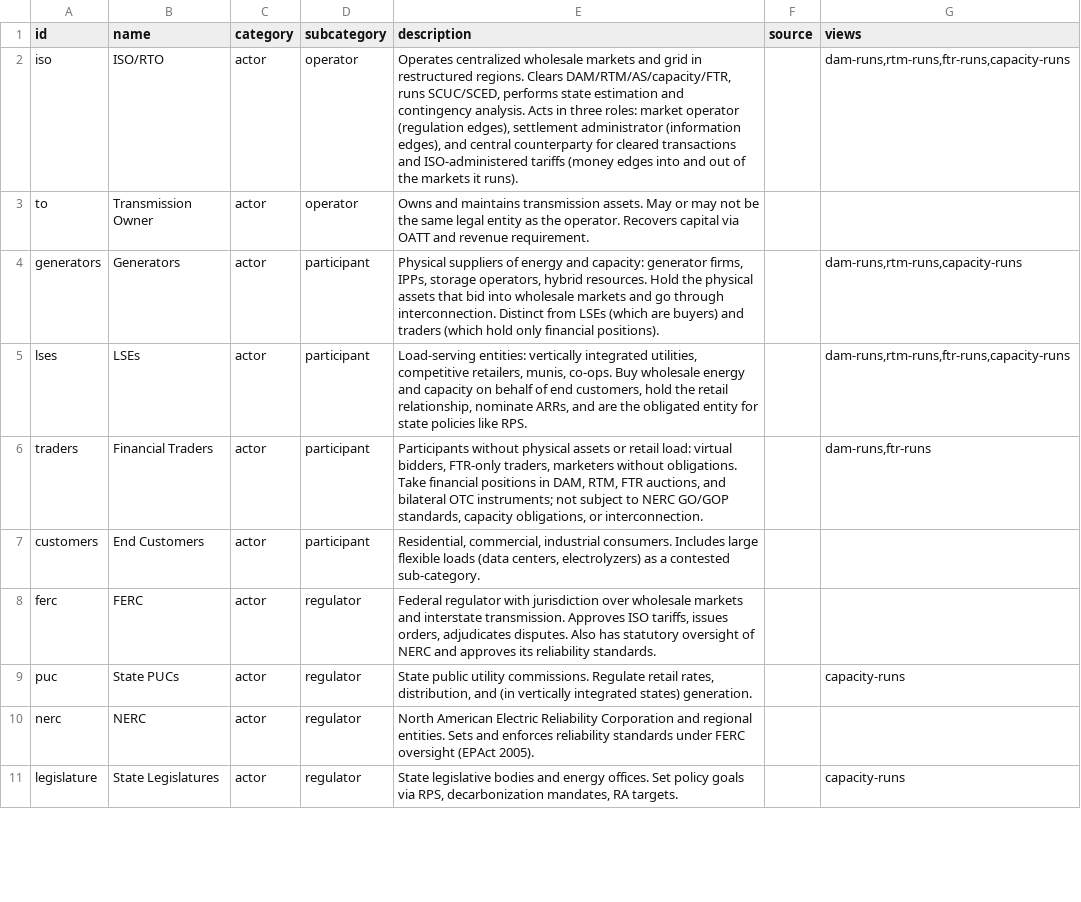
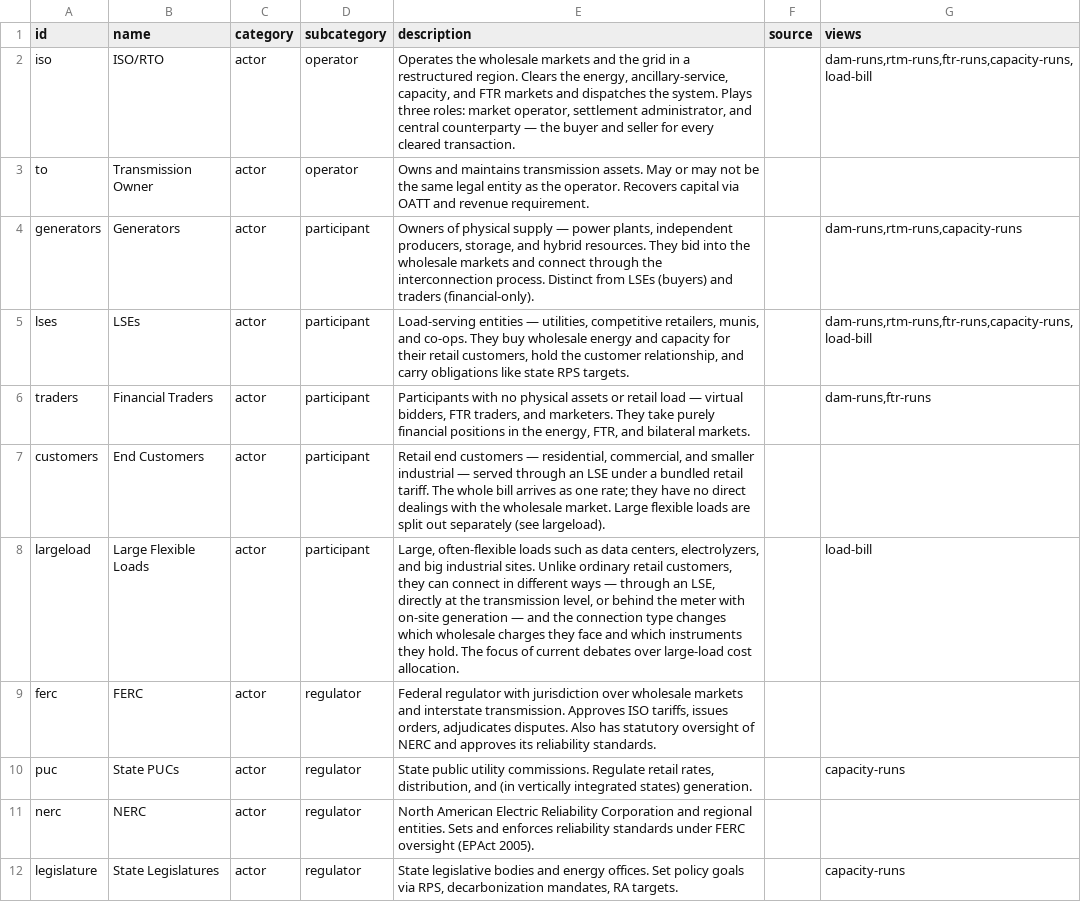
Before and after one commit to etrieschman/electricity-markets-graph, a CSV file: data/nodes.csv, drawn as a sheet; only a part is shown; the diff covers the shown part only.

```diff
--- a/data/nodes.csv
+++ b/data/nodes.csv
@@ -1,8 +1,9 @@
 id,name,category,subcategory,description,source,views
-iso,ISO/RTO,actor,operator,"Operates centralized wholesale markets and grid in restructured regions. Clears DAM/RTM/AS/capacity/FTR, runs SCUC/SCED, performs state estimation and contingency analysis. Acts in three roles: market operator (regulation edges), settlement administrator (information edges), and central counterparty for cleared transactions and ISO-administered tariffs (money edges into and out of the markets it runs).",,"dam-runs,rtm-runs,ftr-runs,capacity-runs"
+iso,ISO/RTO,actor,operator,"Operates the wholesale markets and the grid in a restructured region. Clears the energy, ancillary-service, capacity, and FTR markets and dispatches the system. Plays three roles: market operator, settlement administrator, and central counterparty — the buyer and seller for every cleared transaction.",,"dam-runs,rtm-runs,ftr-runs,capacity-runs,load-bill"
 to,Transmission Owner,actor,operator,Owns and maintains transmission assets. May or may not be the same legal entity as the operator. Recovers capital via OATT and revenue requirement.,,
-generators,Generators,actor,participant,"Physical suppliers of energy and capacity: generator firms, IPPs, storage operators, hybrid resources. Hold the physical assets that bid into wholesale markets and go through interconnection. Distinct from LSEs (which are buyers) and traders (which hold only financial positions).",,"dam-runs,rtm-runs,capacity-runs"
-lses,LSEs,actor,participant,"Load-serving entities: vertically integrated utilities, competitive retailers, munis, co-ops. Buy wholesale energy and capacity on behalf of end customers, hold the retail relationship, nominate ARRs, and are the obligated entity for state policies like RPS.",,"dam-runs,rtm-runs,ftr-runs,capacity-runs"
-traders,Financial Traders,actor,participant,"Participants without physical assets or retail load: virtual bidders, FTR-only traders, marketers without obligations. Take financial positions in DAM, RTM, FTR auctions, and bilateral OTC instruments; not subject to NERC GO/GOP standards, capacity obligations, or interconnection.",,"dam-runs,ftr-runs"
-customers,End Customers,actor,participant,"Residential, commercial, industrial consumers. Includes large flexible loads (data centers, electrolyzers) as a contested sub-category.",,
+generators,Generators,actor,participant,"Owners of physical supply — power plants, independent producers, storage, and hybrid resources. They bid into the wholesale markets and connect through the interconnection process. Distinct from LSEs (buyers) and traders (financial-only).",,"dam-runs,rtm-runs,capacity-runs"
+lses,LSEs,actor,participant,"Load-serving entities — utilities, competitive retailers, munis, and co-ops. They buy wholesale energy and capacity for their retail customers, hold the customer relationship, and carry obligations like state RPS targets.",,"dam-runs,rtm-runs,ftr-runs,capacity-runs,load-bill"
+traders,Financial Traders,actor,participant,"Participants with no physical assets or retail load — virtual bidders, FTR traders, and marketers. They take purely financial positions in the energy, FTR, and bilateral markets.",,"dam-runs,ftr-runs"
+customers,End Customers,actor,participant,"Retail end customers — residential, commercial, and smaller industrial — served through an LSE under a bundled retail tariff. The whole bill arrives as one rate; they have no direct dealings with the wholesale market. Large flexible loads are split out separately (see largeload).",,
+largeload,Large Flexible Loads,actor,participant,"Large, often-flexible loads such as data centers, electrolyzers, and big industrial sites. Unlike ordinary retail customers, they can connect in different ways — through an LSE, directly at the transmission level, or behind the meter with on-site generation — and the connection type changes which wholesale charges they face and which instruments they hold. The focus of current debates over large-load cost allocation.",,load-bill
 ferc,FERC,actor,regulator,"Federal regulator with jurisdiction over wholesale markets and interstate transmission. Approves ISO tariffs, issues orders, adjudicates disputes. Also has statutory oversight of NERC and approves its reliability standards.",,
```
Also changed, not shown: 12 edited cells elsewhere in this file, data/edges.csv, 4 other files.
